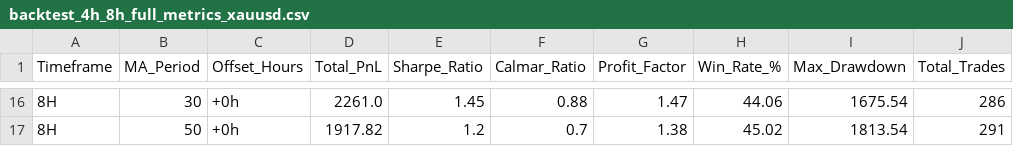
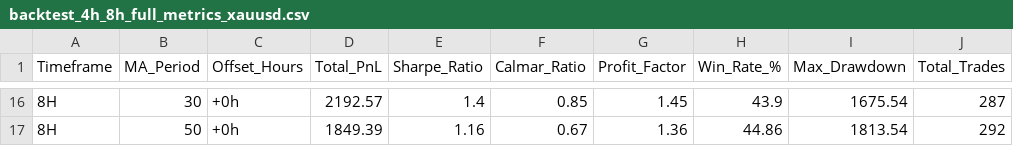
Before and after one commit to evan7646-cloud/Gold_Strategy_Watch, a CSV file: backtest_4h_8h_full_metrics_xauusd.csv, drawn as a sheet; only a part is shown, gaps mark what is left out; the diff covers the shown part only.

```diff
--- a/backtest_4h_8h_full_metrics_xauusd.csv
+++ b/backtest_4h_8h_full_metrics_xauusd.csv
@@ -16,2 +16,2 @@ Timeframe,MA_Period,Offset_Hours,Total_PnL,Sharpe_Ratio,Calmar_Ratio,Profit_Fact
-8H,30,+0h,2261.0,1.45,0.88,1.47,44.06,1675.54,286
-8H,50,+0h,1917.82,1.2,0.7,1.38,45.02,1813.54,291
+8H,30,+0h,2192.57,1.4,0.85,1.45,43.9,1675.54,287
+8H,50,+0h,1849.39,1.16,0.67,1.36,44.86,1813.54,292
```
Also changed, not shown: 2 added rows, 2 removed rows and 56 edited cells elsewhere in this file, 3 other files.
